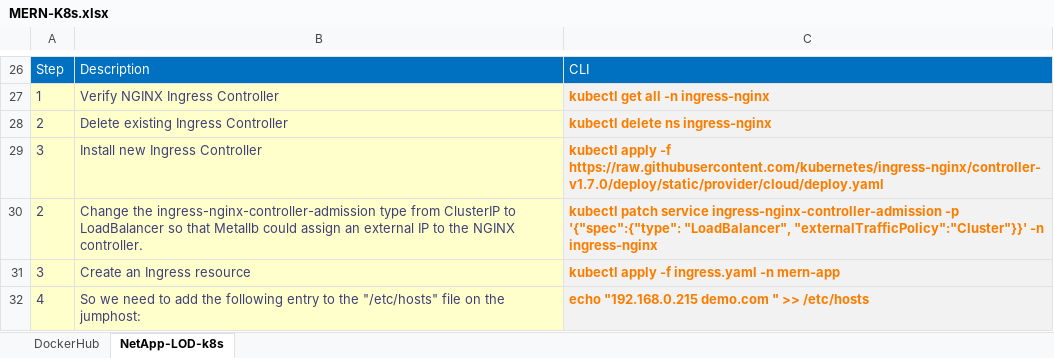
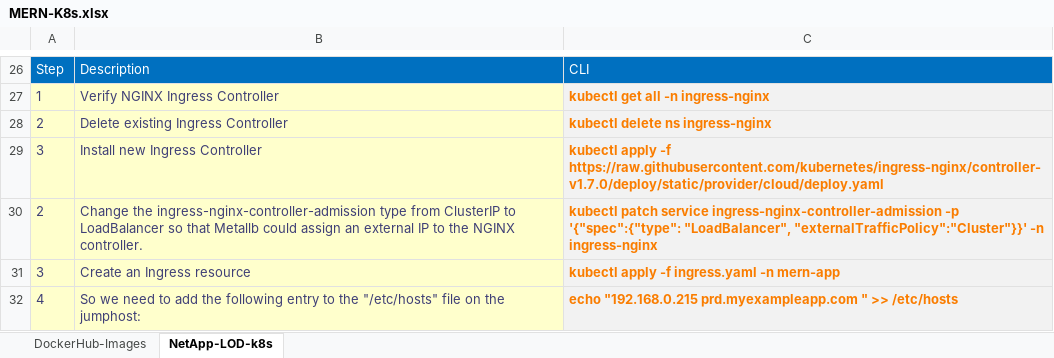
Before and after one commit to mrunal-modi/mern-app, an Excel workbook: k8s/MERN-K8s.xlsx, sheet NetApp-LOD-k8s, drawn as a sheet; only a part is shown, gaps mark what is left out; values as stored, in another font and other column widths than the file's, no borders; the diff names each change by its address in the sheet, - before the commit and + after, or states it on an @@ line.

```diff
--- a/k8s/MERN-K8s.xlsx (sheet NetApp-LOD-k8s)
+++ b/k8s/MERN-K8s.xlsx (sheet NetApp-LOD-k8s)
-sheet tab: DockerHub
+sheet tab: DockerHub-Images
-C32: echo "192.168.0.215 demo.com " >>…
+C32: echo "192.168.0.215 prd.myexampleapp.com " >>…
```
Also changed, not shown: 12 other files.
